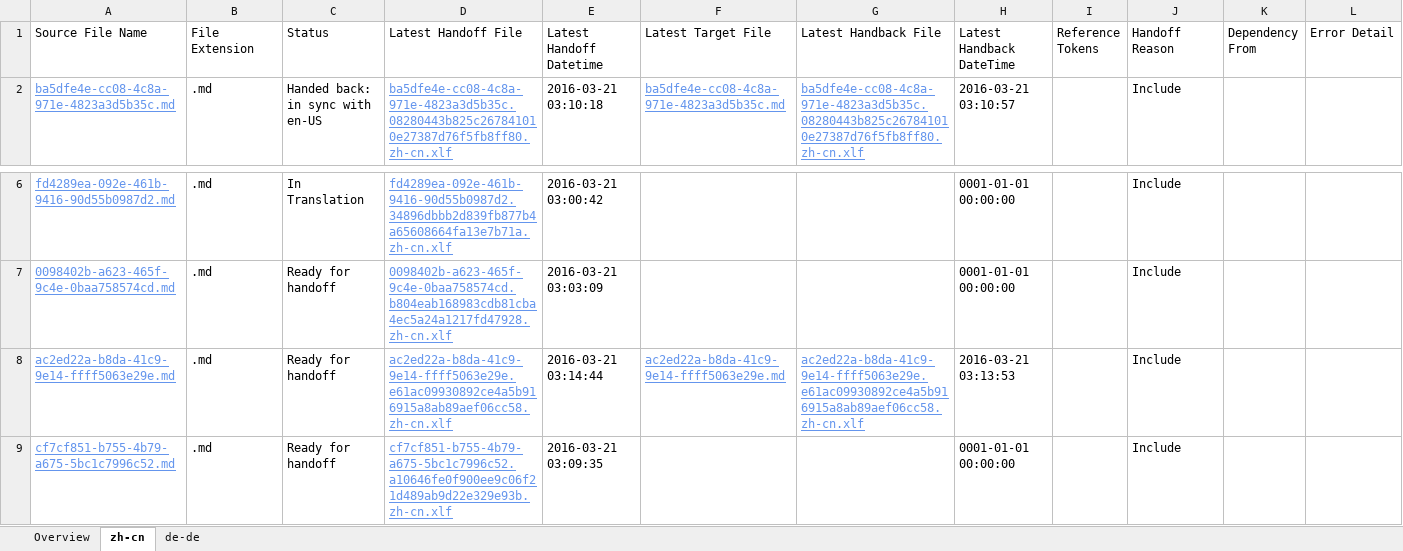
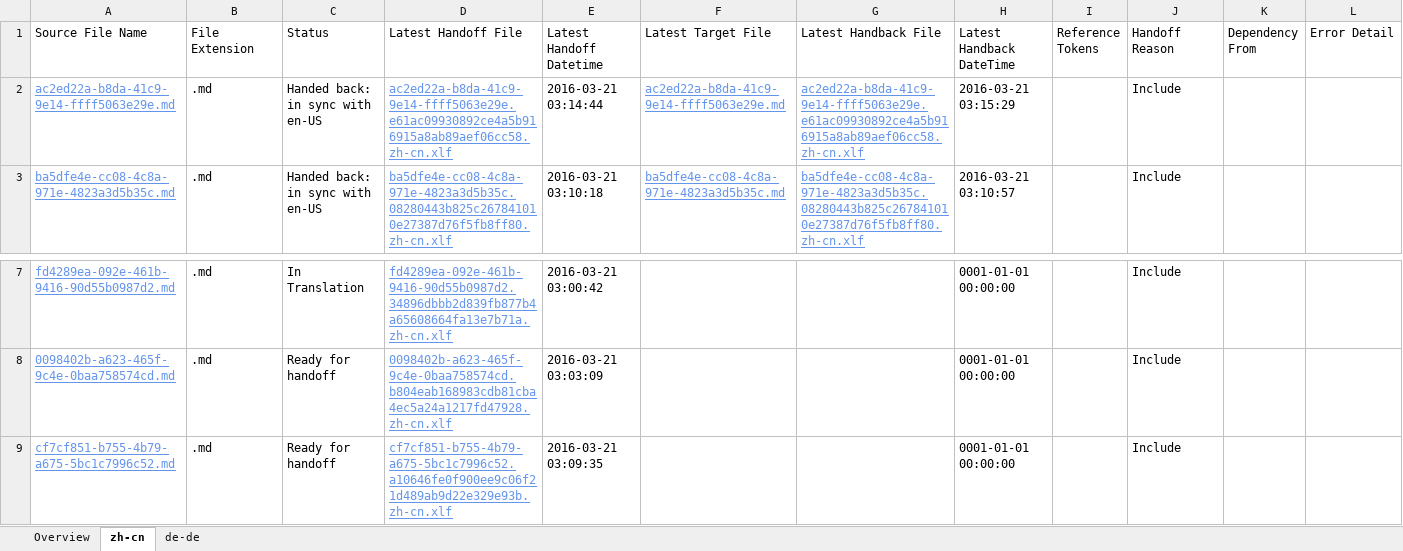
Before and after one commit to OpenLocalizationTestOrg/olhandback, an Excel workbook: ol-handback/OpenLocalizationTest/oltest/yuwzho/localization-status.xlsx, sheet zh-cn, drawn as a sheet; only a part is shown, gaps mark what is left out; values as stored, in another font and other column widths than the file's, no borders; table styles not drawn; removed rows and columns are numbered as before the commit, all else as after; the diff names each change by its address in the sheet, - before the commit and + after, or states it on an @@ line.

```diff
--- a/ol-handback/OpenLocalizationTest/oltest/yuwzho/localization-status.xlsx (sheet zh-cn)
+++ b/ol-handback/OpenLocalizationTest/oltest/yuwzho/localization-status.xlsx (sheet zh-cn)
+row 2: ac2ed22a-b8da-41c9-9e14-ffff5063e29e.md | .md | Handed back: in sync with en-US | ac2ed22a-b8da-41c9-9e14-ffff5063e29e.e61ac09930892ce4a5b916915a8ab89aef06cc58.zh-cn.xlf | 2016-03-21 03:14:44 | ac2ed22a-b8da-41c9-9e14-ffff5063e29e.md | ac2ed22a-b8da-41c9-9e14-ffff5063e29e.e61ac09930892ce4a5b916915a8ab89aef06cc58.zh-cn.xlf | 2016-03-21 03:15:29 |  | Include
-row 8: ac2ed22a-b8da-41c9-9e14-ffff5063e29e.md | .md | Ready for handoff | ac2ed22a-b8da-41c9-9e14-ffff5063e29e.e61ac09930892ce4a5b916915a8ab89aef06cc58.zh-cn.xlf | 2016-03-21 03:14:44 | ac2ed22a-b8da-41c9-9e14-ffff5063e29e.md | ac2ed22a-b8da-41c9-9e14-ffff5063e29e.e61ac09930892ce4a5b916915a8ab89aef06cc58.zh-cn.xlf | 2016-03-21 03:13:53 |  | Include
```
Also changed, not shown: sheet de-de, sheet Overview, ol-handback/OpenLocalizationTest/oltest/yuwzho/handback-status.xlsx.
